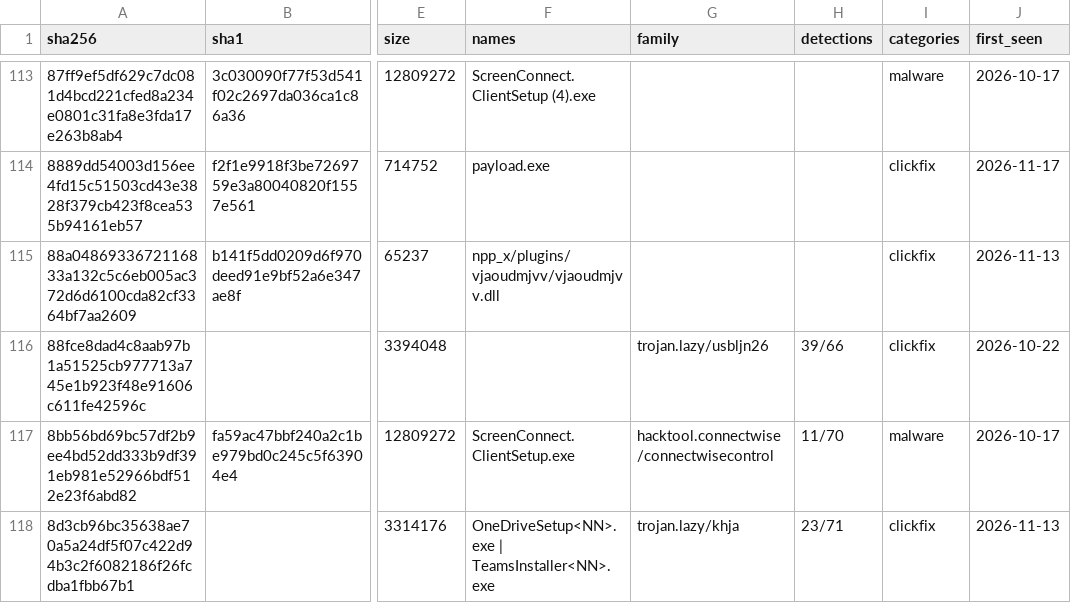
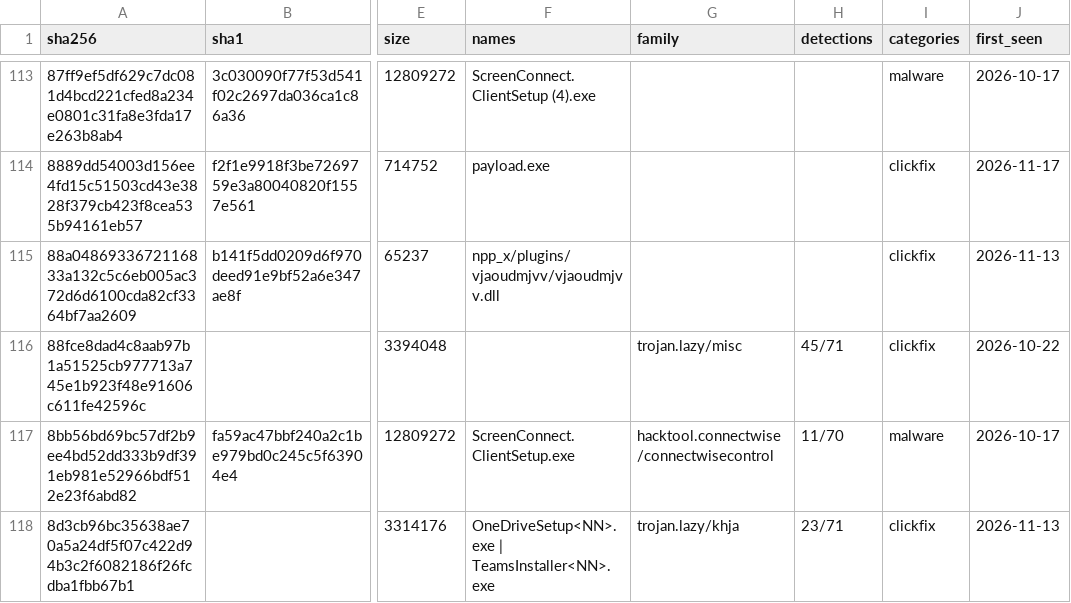
Before and after one commit to newtonpaul-hunting/Phish_Sight_IOCs, a CSV file: payloads/payloads.csv, drawn as a sheet; only a part is shown, gaps mark what is left out; the diff names each change by its address in the sheet, - before the commit and + after, or states it on an @@ line.

Commit message:
Update IOCs (11,850 indicators, 236 payloads)

```diff
--- a/payloads/payloads.csv
+++ b/payloads/payloads.csv
-G116 (family): trojan.lazy/usbljn26
+G116 (family): trojan.lazy/misc
-H116 (detections): 39/66
+H116 (detections): 45/71
```
Also changed, not shown: device-code-phishing/indicators.csv, 10 other files.
